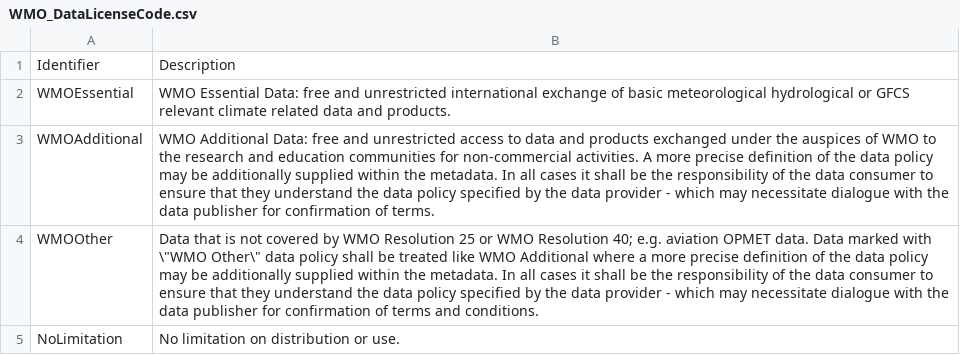
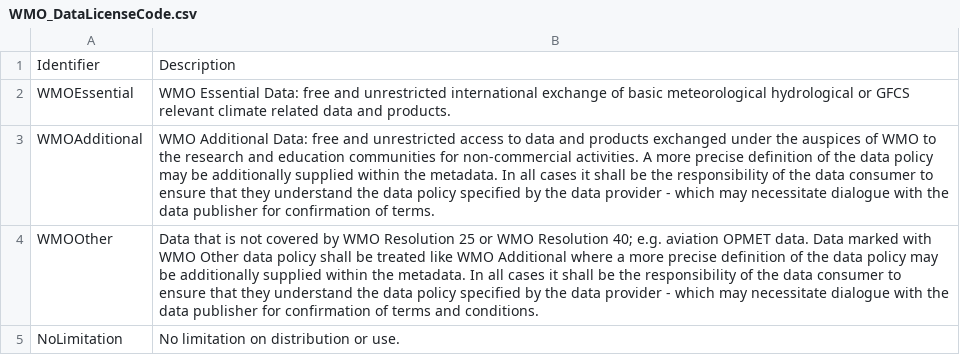
Before and after one commit to wmo-im/wcmp, a CSV file: codelists/WMO_DataLicenseCode.csv, drawn as a sheet.

Commit message:
Update WMO_DataLicenseCode.csv

```diff
--- a/codelists/WMO_DataLicenseCode.csv
+++ b/codelists/WMO_DataLicenseCode.csv
@@ -3,3 +3,3 @@ WMOEssential,WMO Essential Data: free and unrestricted international exchange of
 WMOAdditional,WMO Additional Data: free and unrestricted access to data and products exchanged under the auspices of WMO to the research and education communities for non-commercial activities. A more precise definition of the data policy may be additionally supplied within the metadata. In all cases it shall be the responsibility of the data consumer to ensure that they understand the data policy specified by the data provider - which may necessitate dialogue with the data publisher for confirmation of terms.
-WMOOther,Data that is not covered by WMO Resolution 25 or WMO Resolution 40; e.g. aviation OPMET data. Data marked with \"WMO Other\" data policy shall be treated like WMO Additional where a more precise definition of the data policy may be additionally supplied within the metadata. In all cases it shall be the responsibility of the data consumer to ensure that they understand the data policy specified by the data provider - which may necessitate dialogue with the data publisher for confirmation of terms and conditions.
+WMOOther,Data that is not covered by WMO Resolution 25 or WMO Resolution 40; e.g. aviation OPMET data. Data marked with WMO Other data policy shall be treated like WMO Additional where a more precise definition of the data policy may be additionally supplied within the metadata. In all cases it shall be the responsibility of the data consumer to ensure that they understand the data policy specified by the data provider - which may necessitate dialogue with the data publisher for confirmation of terms and conditions.
 NoLimitation, No limitation on distribution or use.
```
